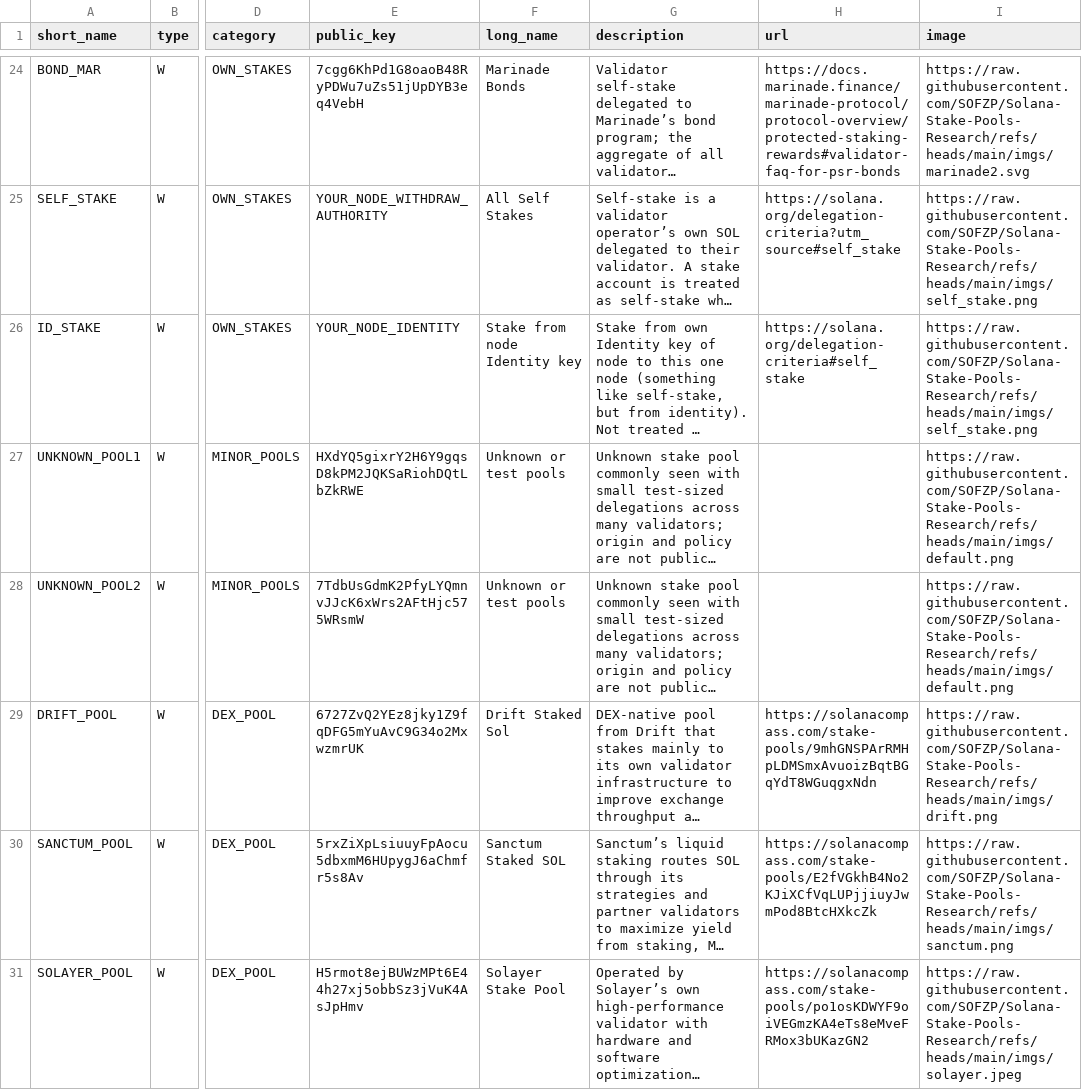
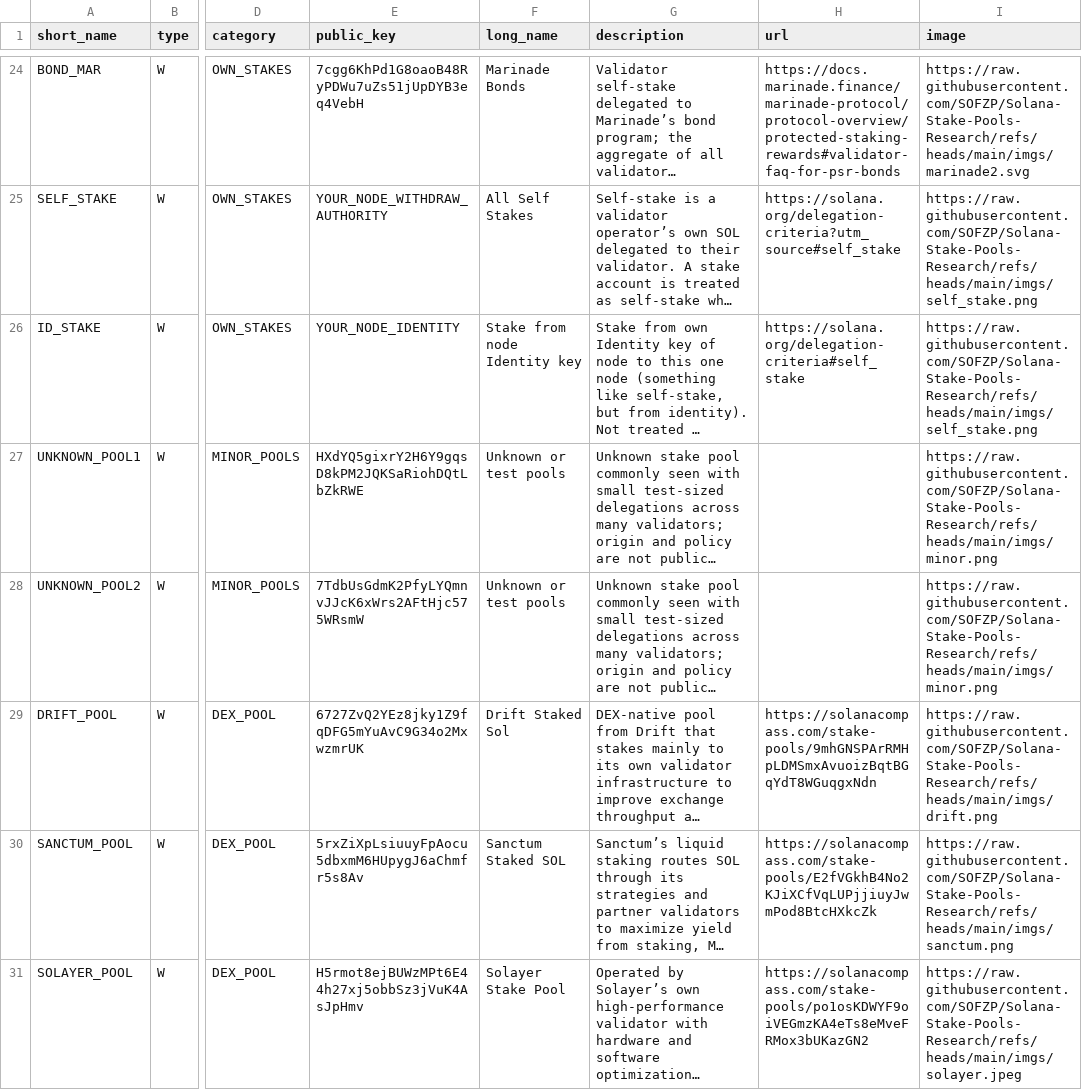
Before and after one commit to SOFZP/Solana-Stake-Pools-Research, a CSV file: stakepools_list.csv, drawn as a sheet; only a part is shown, gaps mark what is left out; long unchanged cells end in …; the diff names each change by its address in the sheet, - before the commit and + after, or states it on an @@ line.

Commit message:
Update stakepools_list.csv

```diff
--- a/stakepools_list.csv
+++ b/stakepools_list.csv
-I27:I28 (image): https://raw.githubusercontent.com/SOFZP/Solana-Stake-Pools-Research/refs/heads/main/imgs/default.png
+I27:I28 (image): https://raw.githubusercontent.com/SOFZP/Solana-Stake-Pools-Research/refs/heads/main/imgs/minor.png
```
